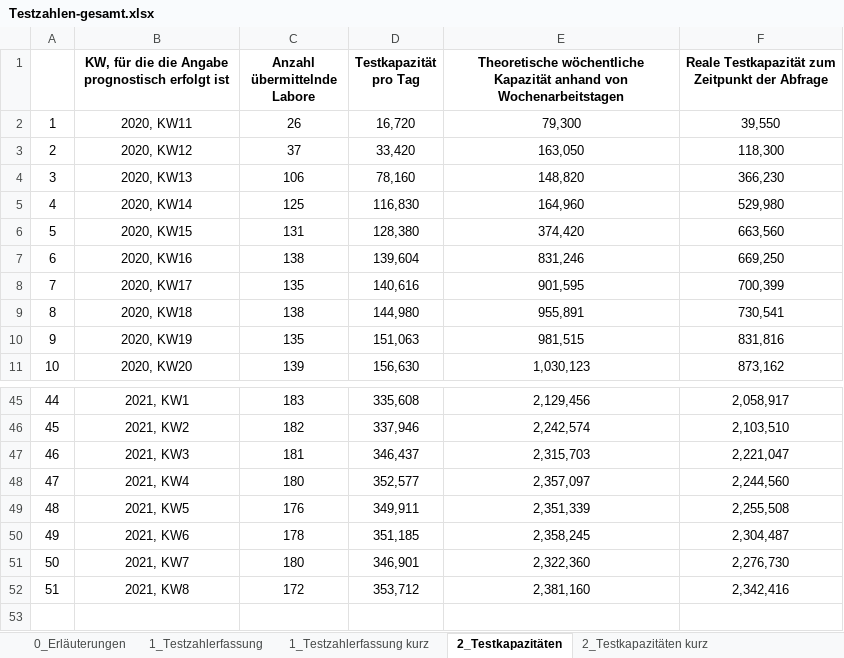
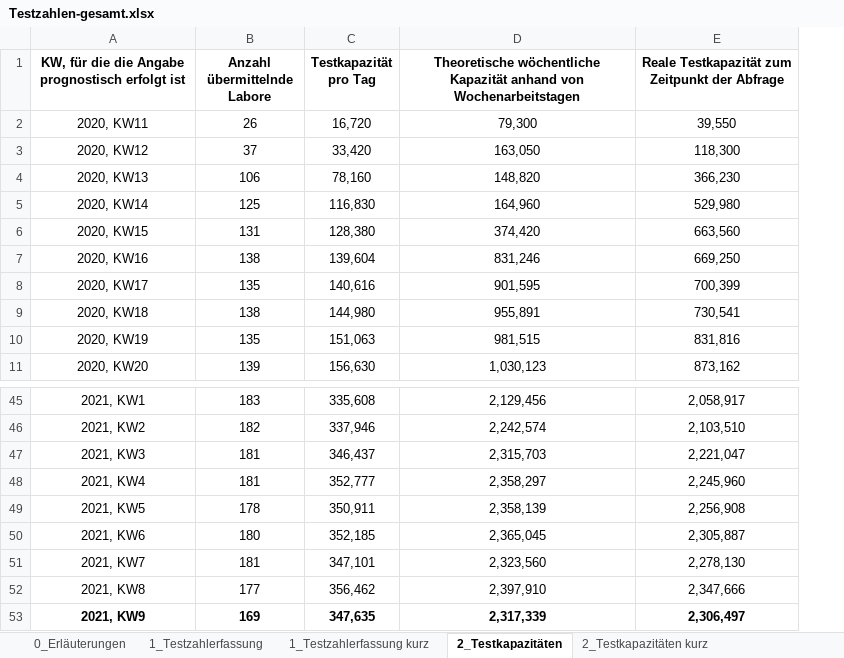
Before and after one commit to GarunWindtotem/Auswertung_Covid_19, an Excel workbook: input/Testzahlen-gesamt.xlsx, sheet 2_Testkapazitäten, drawn as a sheet; only a part is shown, gaps mark what is left out; values as stored, in another font and other column widths than the file's, no borders; removed rows and columns are numbered as before the commit, all else as after; the diff names each change by its address in the sheet, - before the commit and + after, or states it on an @@ line.

```diff
--- a/input/Testzahlen-gesamt.xlsx (sheet 2_Testkapazitäten)
+++ b/input/Testzahlen-gesamt.xlsx (sheet 2_Testkapazitäten)
-column A, rows 2-11: 1 | 2 | 3 | 4 | 5 | 6 | 7 | 8 | 9 | 10; rows 45-52: 44 | 45 | 46 | 47 | 48 | 49 | 50 | 51
-B48 (Anzahl übermittelnde Labore): 180
+B48 (Anzahl übermittelnde Labore): 181
-C48 (Testkapazität pro Tag): 352,577
+C48 (Testkapazität pro Tag): 352,777
-D48: 2,357,097
+D48: 2,358,297
-E48: 2,244,560
+E48: 2,245,960
-B49 (Anzahl übermittelnde Labore): 176
+B49 (Anzahl übermittelnde Labore): 178
-C49 (Testkapazität pro Tag): 349,911
+C49 (Testkapazität pro Tag): 350,911
-D49: 2,351,339
+D49: 2,358,139
-E49: 2,255,508
+E49: 2,256,908
-B50 (Anzahl übermittelnde Labore): 178
+B50 (Anzahl übermittelnde Labore): 180
-C50 (Testkapazität pro Tag): 351,185
+C50 (Testkapazität pro Tag): 352,185
-D50: 2,358,245
+D50: 2,365,045
-E50: 2,304,487
+E50: 2,305,887
-B51 (Anzahl übermittelnde Labore): 180
+B51 (Anzahl übermittelnde Labore): 181
-C51 (Testkapazität pro Tag): 346,901
+C51 (Testkapazität pro Tag): 347,101
-D51: 2,322,360
+D51: 2,323,560
-E51: 2,276,730
+E51: 2,278,130
-B52 (Anzahl übermittelnde Labore): 172
+B52 (Anzahl übermittelnde Labore): 177
-C52 (Testkapazität pro Tag): 353,712
+C52 (Testkapazität pro Tag): 356,462
-D52: 2,381,160
+D52: 2,397,910
-E52: 2,342,416
+E52: 2,347,666
+row 53: 2021, KW9 | 169 | 347,635 | 2,317,339 | 2,306,497
```
Also changed, not shown: sheet 1_Testzahlerfassung kurz, sheet 2_Testkapazitäten kurz, sheet 1_Testzahlerfassung, sheet 3_Probenrückstau, sheet 0_Erläuterungen, charts or pictures, input/Impfquotenmonitoring.xlsx, 48 other files.
